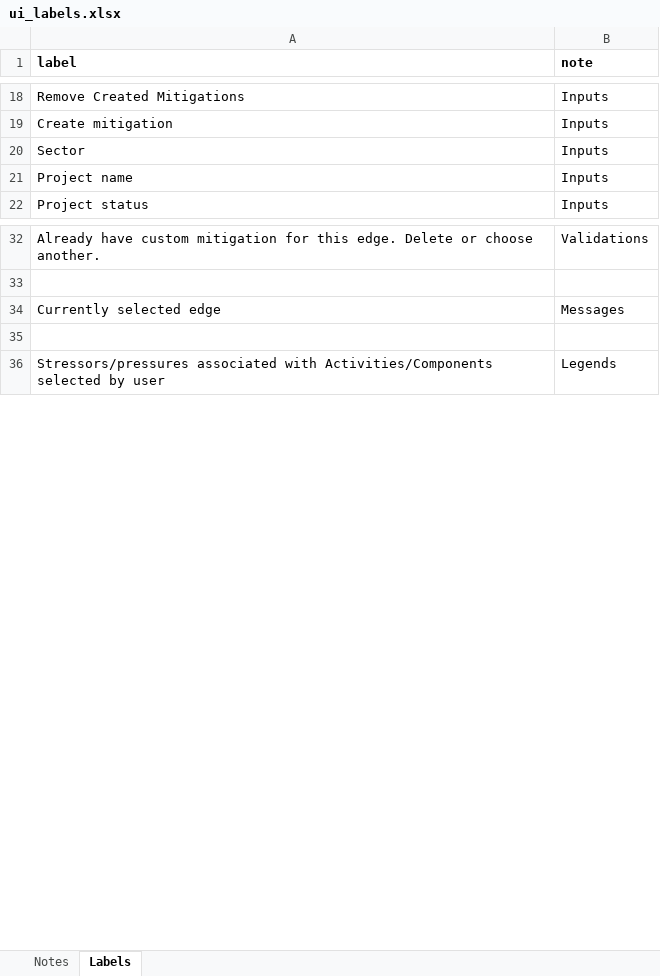
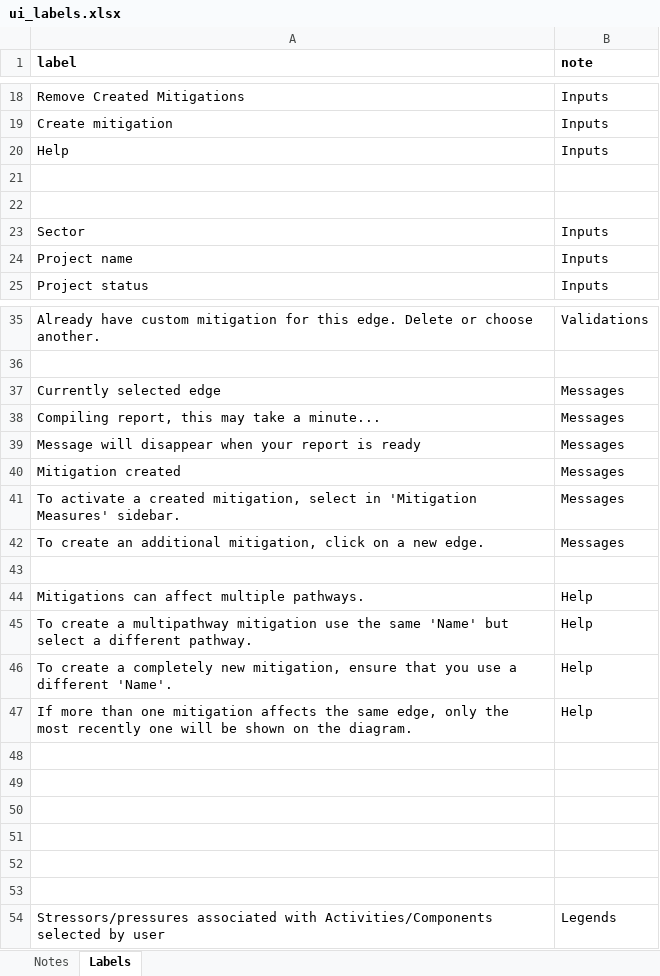
Before and after one commit to marleyaikens/CWS-Pathway-of-Effects, an Excel workbook: inst/extdata/ui_labels.xlsx, sheet Labels, drawn as a sheet; only a part is shown, gaps mark what is left out; values as stored, in another font and other column widths than the file's, no borders; the diff names each change by its address in the sheet, - before the commit and + after, or states it on an @@ line.

Commit message:
Update labels and add descriptions

```diff
--- a/inst/extdata/ui_labels.xlsx (sheet Labels)
+++ b/inst/extdata/ui_labels.xlsx (sheet Labels)
+row 20: Help | Inputs
+row 21: (empty)
+row 22: (empty)
+row 38: Compiling report, this may take a minute... | Messages
+row 39: Message will disappear when your report is ready | Messages
+row 40: Mitigation created | Messages
+row 41: To activate a created mitigation, select in 'Mitigation Measures' sidebar. | Messages
+row 42: To create an additional mitigation, click on a new edge. | Messages
+row 43: (empty)
+row 44: Mitigations can affect multiple pathways. | Help
+row 45: To create a multipathway mitigation use the same 'Name' but select a different pathway. | Help
+row 46: To create a completely new mitigation, ensure that you use a different 'Name'. | Help
+row 47: If more than one mitigation affects the same edge, only the most recently one will be shown on the diagram. | Help
+row 48: (empty)
+row 49: (empty)
+row 50: (empty)
+row 51: (empty)
+row 52: (empty)
```
Also changed, not shown: 2 other files.
